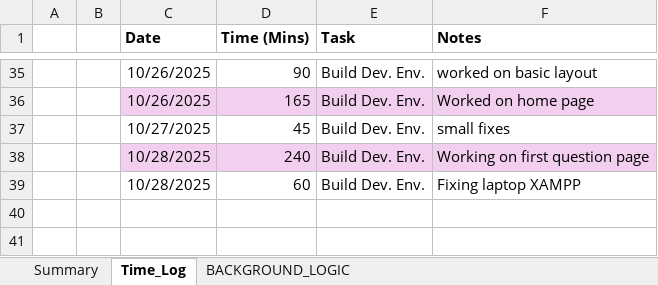
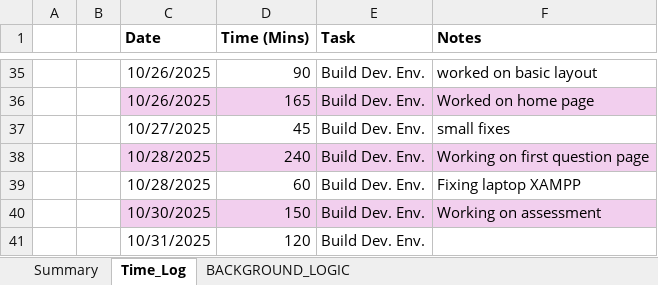
Before and after one commit to cmcfarren23/CMMCFledge, an Excel workbook: 02_WorkingDocs/CMMCFledge_Workbook.xlsx, sheet Time_Log, drawn as a sheet; only a part is shown, gaps mark what is left out; values as stored, in another font and other column widths than the file's, no borders; table styles not drawn; the diff names each change by its address in the sheet, - before the commit and + after, or states it on an @@ line.

```diff
--- a/02_WorkingDocs/CMMCFledge_Workbook.xlsx (sheet Time_Log)
+++ b/02_WorkingDocs/CMMCFledge_Workbook.xlsx (sheet Time_Log)
+row 40:  |  | 10/30/2025 | 150 | Build Dev. Env. | Working on assessment
+row 41:  |  | 10/31/2025 | 120 | Build Dev. Env.
```
Also changed, not shown: sheet BACKGROUND_LOGIC, charts or pictures, 9 other files.
